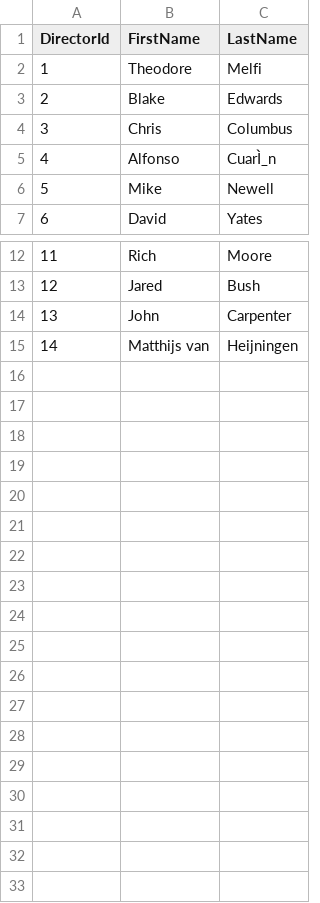
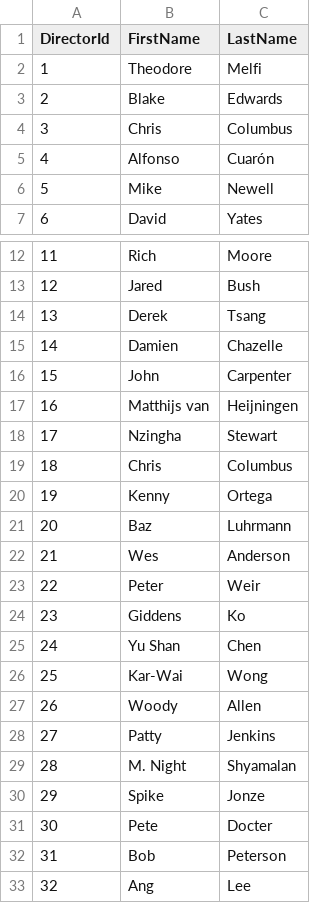
Before and after one commit to yiranzhan9/MovieRecommender, a CSV file: Director.csv, drawn as a sheet; only a part is shown, gaps mark what is left out; addresses are those after the commit; the diff names each change by its address in the sheet, - before the commit and + after, or states it on an @@ line.

```diff
--- a/Director.csv
+++ b/Director.csv
-C5 (LastName): CuarÌ_n
+C5 (LastName): Cuarón
+row 14: 13 | Derek | Tsang
+row 15: 14 | Damien | Chazelle
@@ column A (DirectorId) renumbered between rows 16 and 17 @@
+row 18: 17 | Nzingha | Stewart
+row 19: 18 | Chris | Columbus
+row 20: 19 | Kenny | Ortega
+row 21: 20 | Baz | Luhrmann
+row 22: 21 | Wes | Anderson
+row 23: 22 | Peter | Weir
+row 24: 23 | Giddens | Ko
+row 25: 24 | Yu Shan | Chen
+row 26: 25 | Kar-Wai | Wong
+row 27: 26 | Woody | Allen
+row 28: 27 | Patty | Jenkins
+row 29: 28 | M. Night | Shyamalan
+row 30: 29 | Spike | Jonze
+row 31: 30 | Pete | Docter
+row 32: 31 | Bob | Peterson
+row 33: 32 | Ang | Lee
```
Also changed, not shown: GenreToMovie.csv, Movie.csv, 3 other files.
